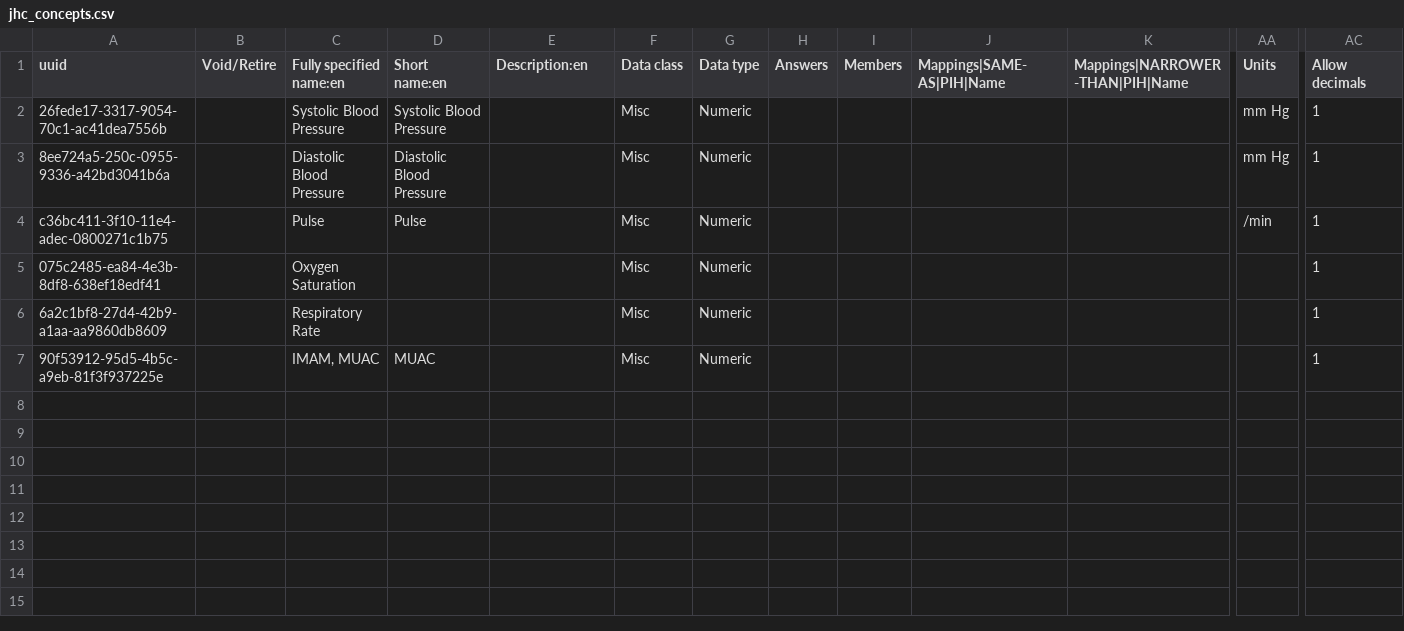
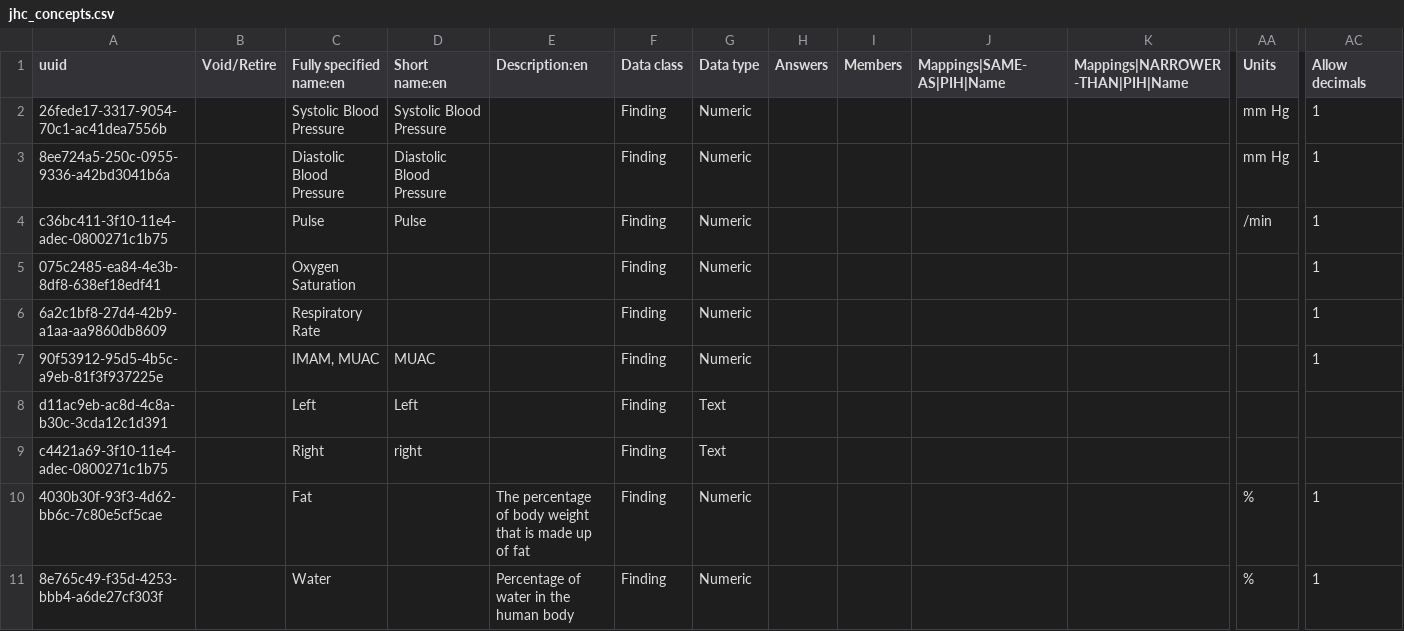
Before and after one commit to miirochristopher/jahdiel-org-emrs, a CSV file: distro/configuration/concepts/jhc_concepts.csv, drawn as a sheet; only a part is shown, gaps mark what is left out; rows hold the shown columns only; the diff covers the shown part only; the diff names each change by its address in the sheet, - before the commit and + after, or states it on an @@ line.

```diff
--- a/distro/configuration/concepts/jhc_concepts.csv
+++ b/distro/configuration/concepts/jhc_concepts.csv
-F2:F7 (Data class): Misc
+F2:F7 (Data class): Finding
+row 8: d11ac9eb-ac8d-4c8a-b30c-3cda12c1d391 |  | Left | Left |  | Finding | Text
+row 9: c4421a69-3f10-11e4-adec-0800271c1b75 |  | Right | right |  | Finding | Text
+row 10: 4030b30f-93f3-4d62-bb6c-7c80e5cf5cae |  | Fat |  | The percentage of body weight that is made up of fat | Finding | Numeric |  |  |  |  | % | 1
+row 11: 8e765c49-f35d-4253-bbb4-a6de27cf303f |  | Water |  | Percentage of water in the human body | Finding | Numeric |  |  |  |  | % | 1
```
Also changed, not shown: 21 added rows elsewhere in this file.
